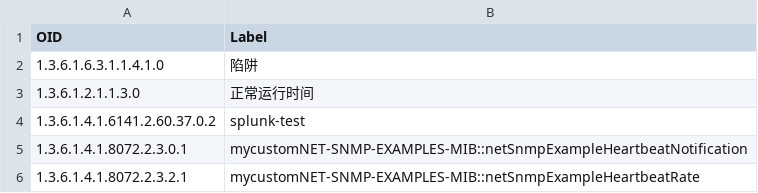
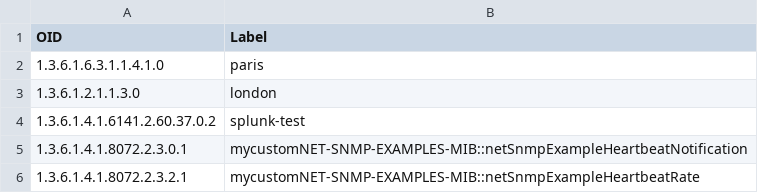
Before and after one commit to splunk/splunk-connect-for-snmp-mib-server, a CSV file: lookups/custom_mib_string_table.csv, drawn as a sheet.

Commit message:
feat: removing chinese characters (#17)

```diff
--- a/lookups/custom_mib_string_table.csv
+++ b/lookups/custom_mib_string_table.csv
@@ -1,4 +1,4 @@
 OID,Label
-1.3.6.1.6.3.1.1.4.1.0,陷阱
-1.3.6.1.2.1.1.3.0,正常运行时间
+1.3.6.1.6.3.1.1.4.1.0,paris
+1.3.6.1.2.1.1.3.0,london
 1.3.6.1.4.1.6141.2.60.37.0.2,splunk-test
```
